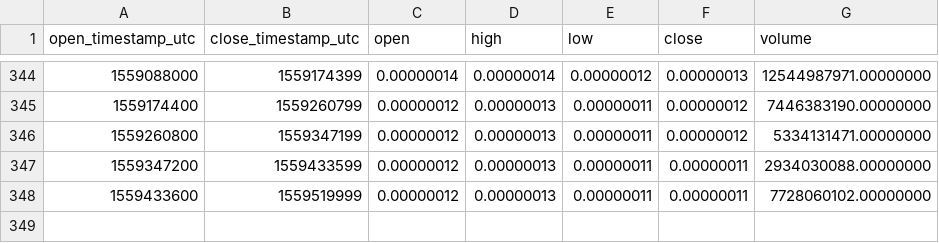
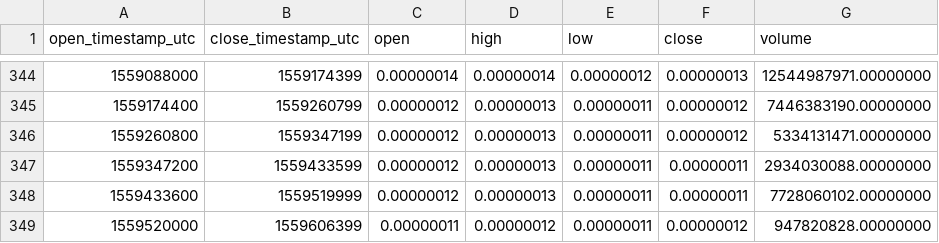
Before and after one commit to cryptobigbro/binance-NPXSBTC, a CSV file: binance-NPXSBTC-1d.csv, drawn as a sheet; only a part is shown, gaps mark what is left out.

```diff
--- a/binance-NPXSBTC-1d.csv
+++ b/binance-NPXSBTC-1d.csv
@@ -348 +348,2 @@ open_timestamp_utc,close_timestamp_utc,open,high,low,close,volume
 1559433600,1559519999,0.00000012,0.00000013,0.00000011,0.00000011,7728060102.00000000
+1559520000,1559606399,0.00000011,0.00000012,0.00000011,0.00000012,947820828.00000000
```
Also changed, not shown: binance-NPXSBTC-1h.csv.
